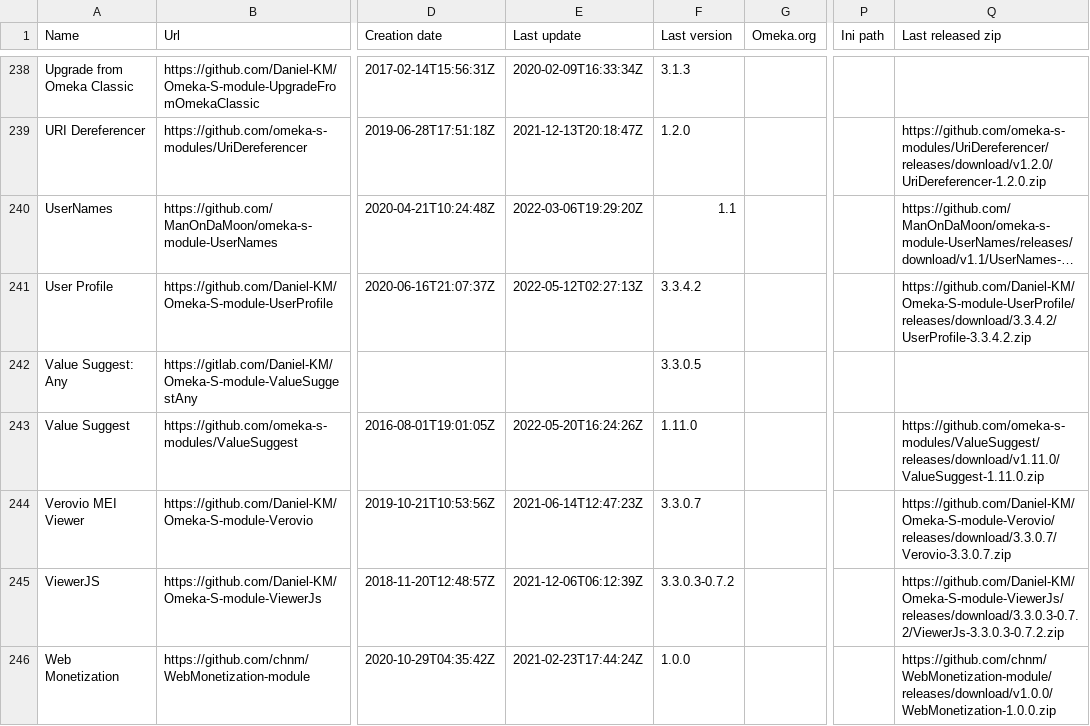
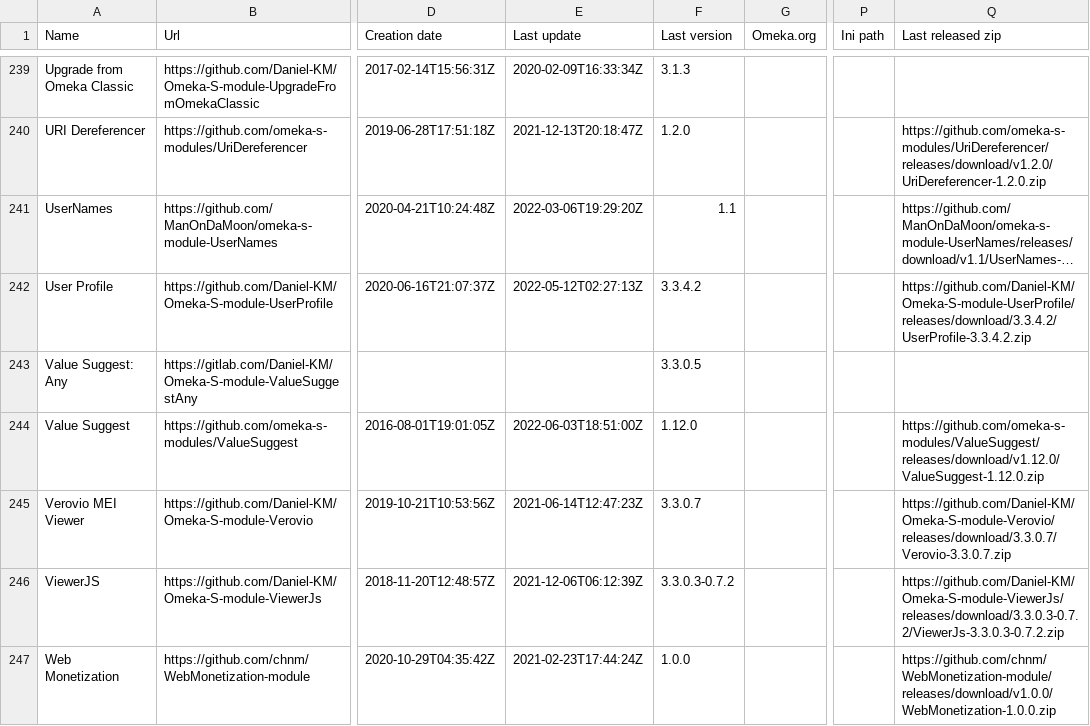
Before and after one commit to Daniel-KM/UpgradeToOmekaS, a CSV file: _data/omeka_s_modules.csv, drawn as a sheet; only a part is shown, gaps mark what is left out; long unchanged cells end in …; addresses are those after the commit; the diff covers the shown part only; the diff names each change by its address in the sheet, - before the commit and + after, or states it on an @@ line.

```diff
--- a/_data/omeka_s_modules.csv
+++ b/_data/omeka_s_modules.csv
-E244 (Last update): 2022-05-20T16:24:26Z
+E244 (Last update): 2022-06-03T18:51:00Z
-F244 (Last version): 1.11.0
+F244 (Last version): 1.12.0
-Q244 (Last released zip): https://github.com/omeka-s-modules/ValueSuggest/releases/download/v1.11.0/ValueSuggest-1.11.0.zip
+Q244 (Last released zip): https://github.com/omeka-s-modules/ValueSuggest/releases/download/v1.12.0/ValueSuggest-1.12.0.zip
```
Also changed, not shown: 1 added row and 36 edited cells elsewhere in this file, _data/omeka_plugins.csv, _data/omeka_s_themes.csv, 1 other file.
